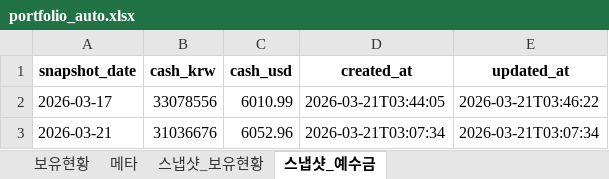
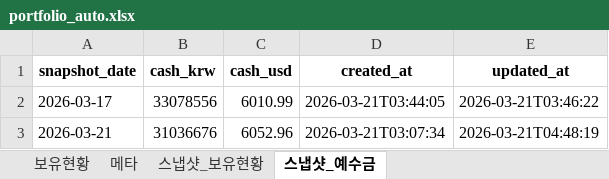
Before and after one commit to ssungjun83/invest_diary, an Excel workbook: portfolio_auto.xlsx, sheet 스냅샷_예수금, drawn as a sheet; values as stored, in another font and other column widths than the file's, no borders; the diff names each change by its address in the sheet, - before the commit and + after, or states it on an @@ line.

```diff
--- a/portfolio_auto.xlsx (sheet 스냅샷_예수금)
+++ b/portfolio_auto.xlsx (sheet 스냅샷_예수금)
-E3 (updated_at): 2026-03-21T03:07:34
+E3 (updated_at): 2026-03-21T04:48:19
```
Also changed, not shown: sheet 스냅샷_보유현황, sheet 메타, sheet 보유현황.
